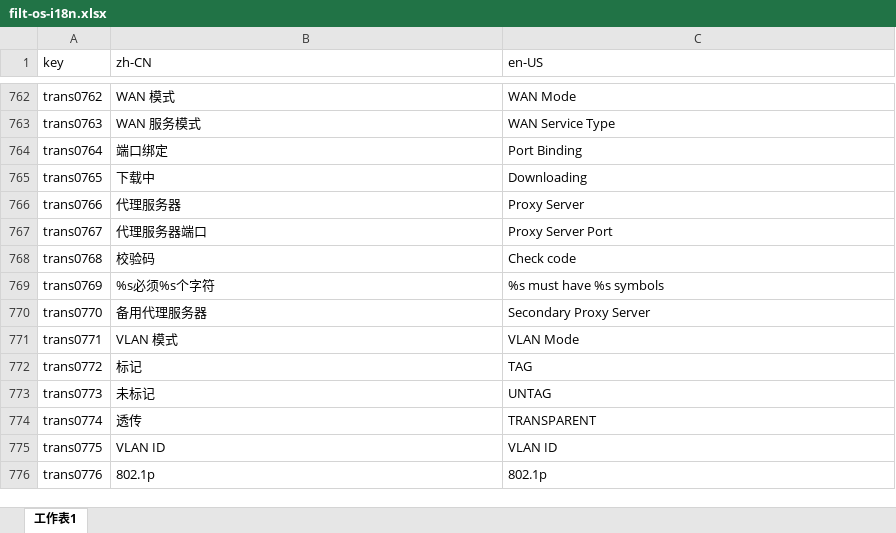
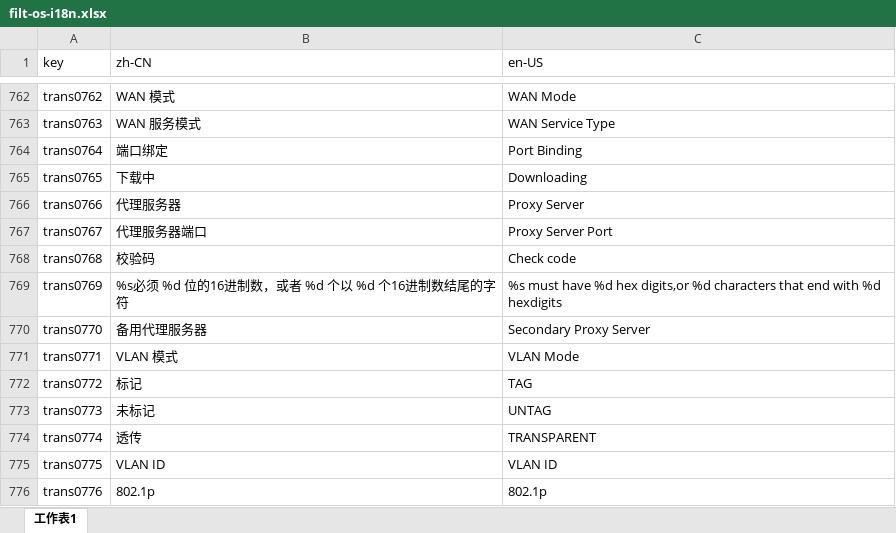
Before and after one commit to ytppp/fhtek-docs, an Excel workbook: filt-os-i18n.xlsx, sheet 工作表1, drawn as a sheet; only a part is shown, gaps mark what is left out; values as stored, in another font and other column widths than the file's, no borders; the diff names each change by its address in the sheet, - before the commit and + after, or states it on an @@ line.

```diff
--- a/filt-os-i18n.xlsx (sheet 工作表1)
+++ b/filt-os-i18n.xlsx (sheet 工作表1)
-B769 (zh-CN): %s必须%s个字符
+B769 (zh-CN): %s必须 %d 位的16进制数，或者 %d 个以 %d 个16进制数结尾的字符
-C769 (en-US): …must have %s symbols
+C769 (en-US): …must have %d hex digits,or %d characters that end with %d hexdigits
```
Also changed, not shown: 2 other files.
